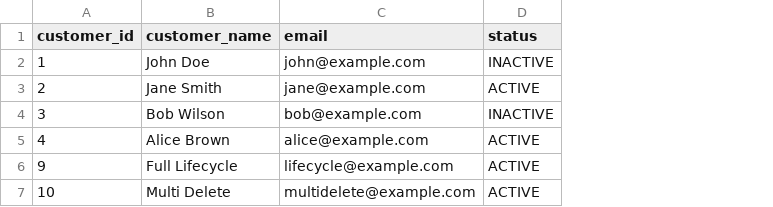
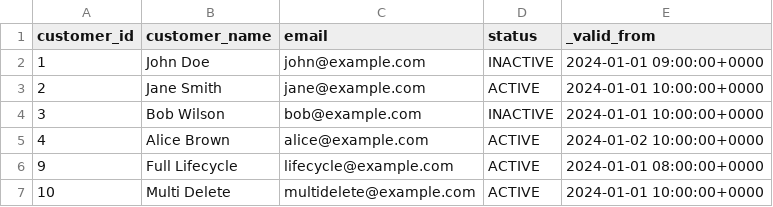
Before and after one commit to henryupton/dbt-scd2-utils, a CSV file: integration_tests/seeds/scd_materialization/customers_scd0_expected_2.csv, drawn as a sheet; the diff names each change by its address in the sheet, - before the commit and + after, or states it on an @@ line.

```diff
--- a/integration_tests/seeds/scd_materialization/customers_scd0_expected_2.csv
+++ b/integration_tests/seeds/scd_materialization/customers_scd0_expected_2.csv
+column E (_valid_from), rows 2-7: 2024-01-01 09:00:00+0000 | 2024-01-01 10:00:00+0000 | 2024-01-01 10:00:00+0000 | 2024-01-02 10:00:00+0000 | 2024-01-01 08:00:00+0000 | 2024-01-01 10:00:00+0000
```
Also changed, not shown: integration_tests/seeds/scd_materialization/customers_scd0_expected_1.csv, integration_tests/seeds/scd_materialization/customers_scd1_expected_1.csv, 7 other files.
